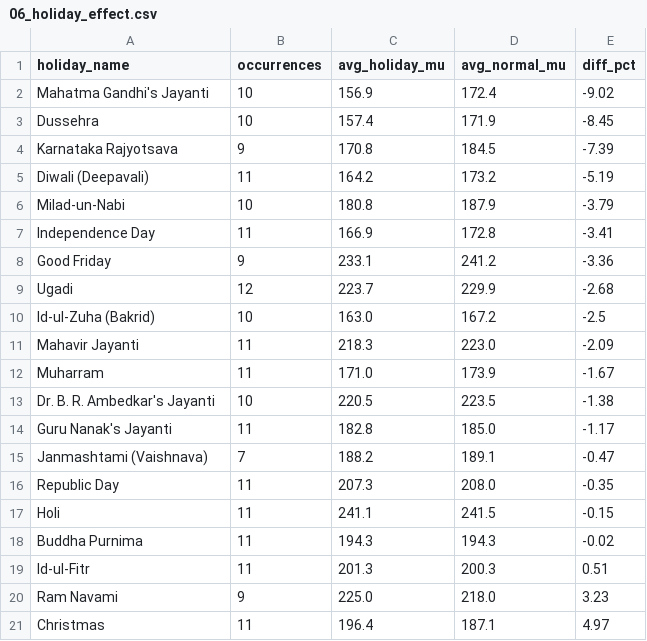
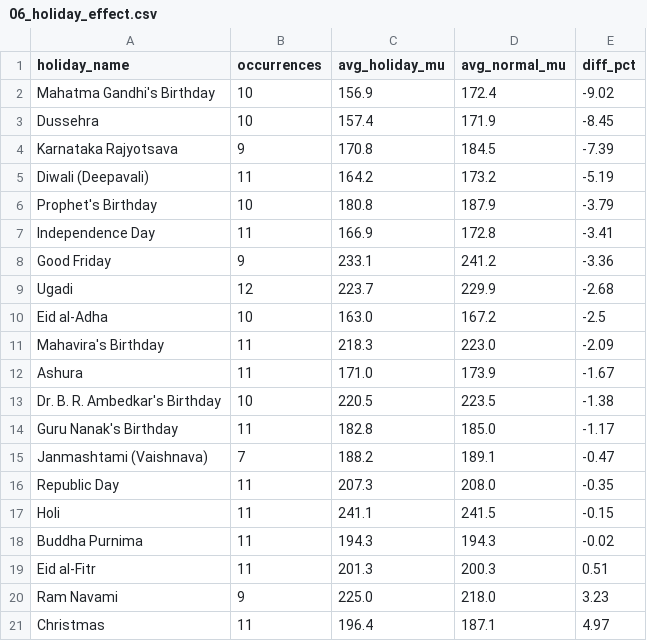
Before and after one commit to yashasr21/power-demand-forecast, a CSV file: data/processed/sql_results/06_holiday_effect.csv, drawn as a sheet.

```diff
--- a/data/processed/sql_results/06_holiday_effect.csv
+++ b/data/processed/sql_results/06_holiday_effect.csv
@@ -1,3 +1,3 @@
 holiday_name,occurrences,avg_holiday_mu,avg_normal_mu,diff_pct
-Mahatma Gandhi's Jayanti,10,156.9,172.4,-9.02
+Mahatma Gandhi's Birthday,10,156.9,172.4,-9.02
 Dussehra,10,157.4,171.9,-8.45
@@ -5,3 +5,3 @@ Karnataka Rajyotsava,9,170.8,184.5,-7.39
 Diwali (Deepavali),11,164.2,173.2,-5.19
-Milad-un-Nabi,10,180.8,187.9,-3.79
+Prophet's Birthday,10,180.8,187.9,-3.79
 Independence Day,11,166.9,172.8,-3.41
@@ -9,7 +9,7 @@ Good Friday,9,233.1,241.2,-3.36
 Ugadi,12,223.7,229.9,-2.68
-Id-ul-Zuha (Bakrid),10,163.0,167.2,-2.5
-Mahavir Jayanti,11,218.3,223.0,-2.09
-Muharram,11,171.0,173.9,-1.67
-Dr. B. R. Ambedkar's Jayanti,10,220.5,223.5,-1.38
-Guru Nanak's Jayanti,11,182.8,185.0,-1.17
+Eid al-Adha,10,163.0,167.2,-2.5
+Mahavira's Birthday,11,218.3,223.0,-2.09
+Ashura,11,171.0,173.9,-1.67
+Dr. B. R. Ambedkar's Birthday,10,220.5,223.5,-1.38
+Guru Nanak's Birthday,11,182.8,185.0,-1.17
 Janmashtami (Vaishnava),7,188.2,189.1,-0.47
@@ -18,3 +18,3 @@ Holi,11,241.1,241.5,-0.15
 Buddha Purnima,11,194.3,194.3,-0.02
-Id-ul-Fitr,11,201.3,200.3,0.51
+Eid al-Fitr,11,201.3,200.3,0.51
 Ram Navami,9,225.0,218.0,3.23
```
Also changed, not shown: data/processed/forecast_vs_actual.csv, data/processed/holiday_effect.csv, 7 other files.
